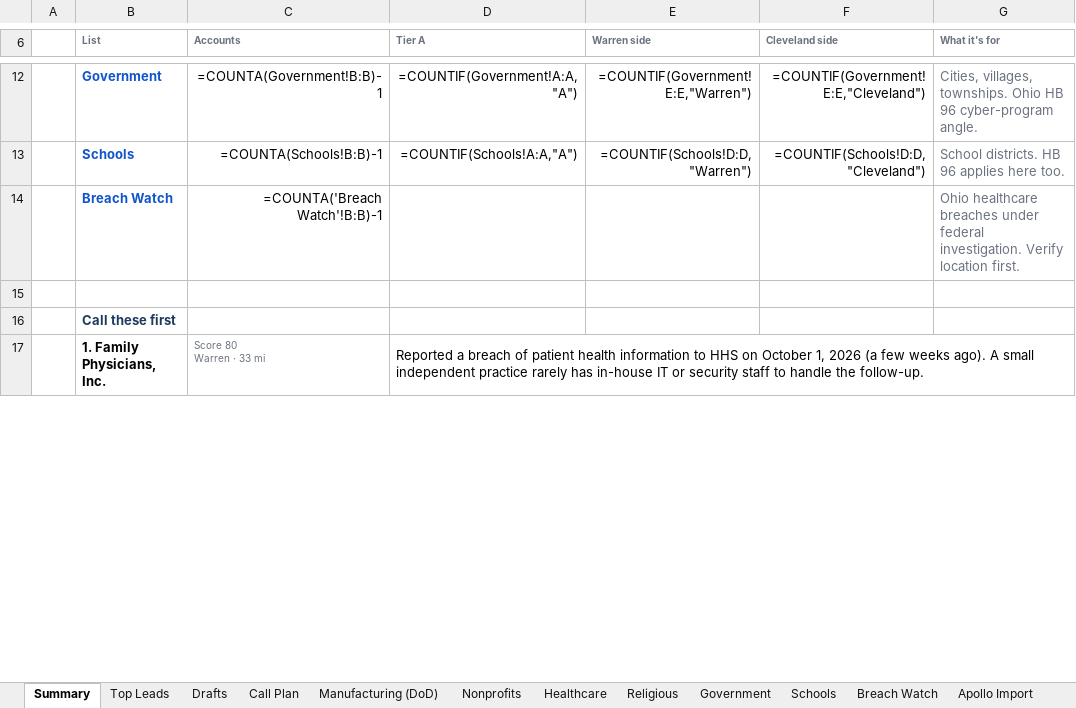
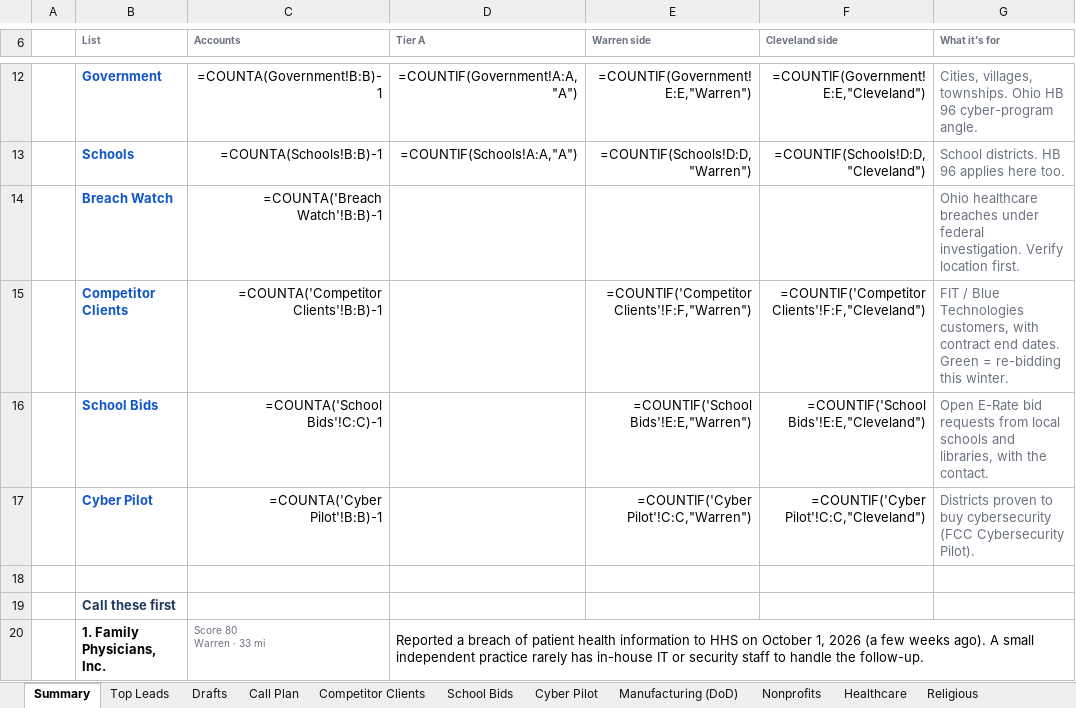
Before and after one commit to jdaub7360-dev/lead-gen, an Excel workbook: output/infinit_leads_2026-11-04.xlsx, sheet Summary, drawn as a sheet; only a part is shown, gaps mark what is left out; values as stored, in another font and other column widths than the file's, no borders; formulas without a stored value are shown as written; the diff names each change by its address in the sheet, - before the commit and + after, or states it on an @@ line.

```diff
--- a/output/infinit_leads_2026-11-04.xlsx (sheet Summary)
+++ b/output/infinit_leads_2026-11-04.xlsx (sheet Summary)
+sheet tab: Competitor Clients
+sheet tab: School Bids
+sheet tab: Cyber Pilot
+row 15:  | Competitor Clients | =COUNTA('Competitor Clients'!B:B)-1 |  | =COUNTIF('Competitor Clients'!F:F,"Warren") | =COUNTIF('Competitor Clients'!F:F,"Cleveland") | FIT / Blue Technologies customers, with contract end dates. Green = re-bidding this winter.
+row 16:  | School Bids | =COUNTA('School Bids'!C:C)-1 |  | =COUNTIF('School Bids'!E:E,"Warren") | =COUNTIF('School Bids'!E:E,"Cleveland") | Open E-Rate bid requests from local schools and libraries, with the contact.
+row 17:  | Cyber Pilot | =COUNTA('Cyber Pilot'!B:B)-1 |  | =COUNTIF('Cyber Pilot'!C:C,"Warren") | =COUNTIF('Cyber Pilot'!C:C,"Cleveland") | Districts proven to buy cybersecurity (FCC Cybersecurity Pilot).
```
Also changed, not shown: 10 other files.
